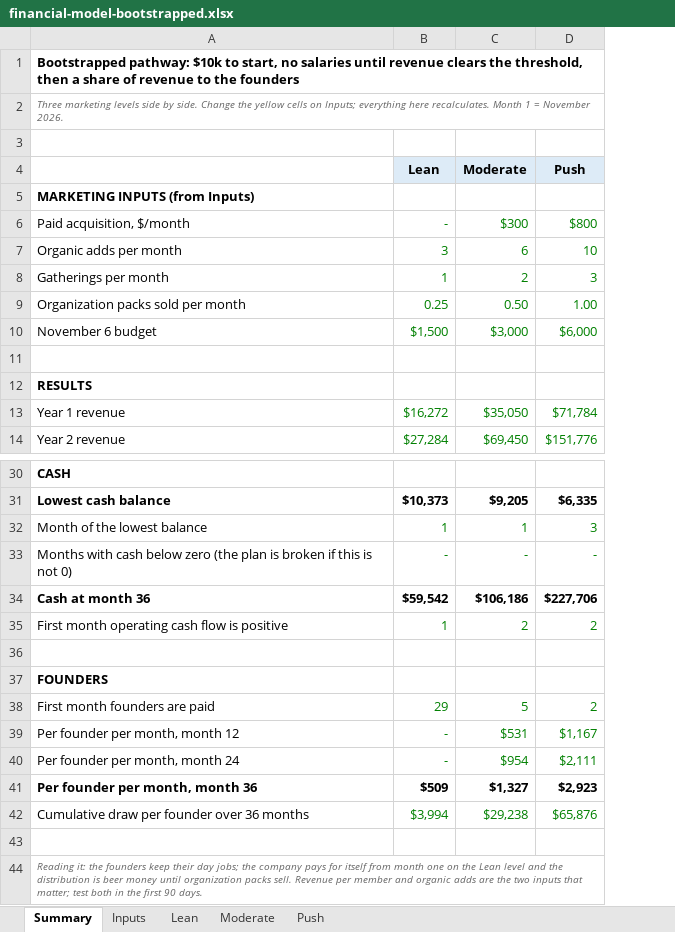
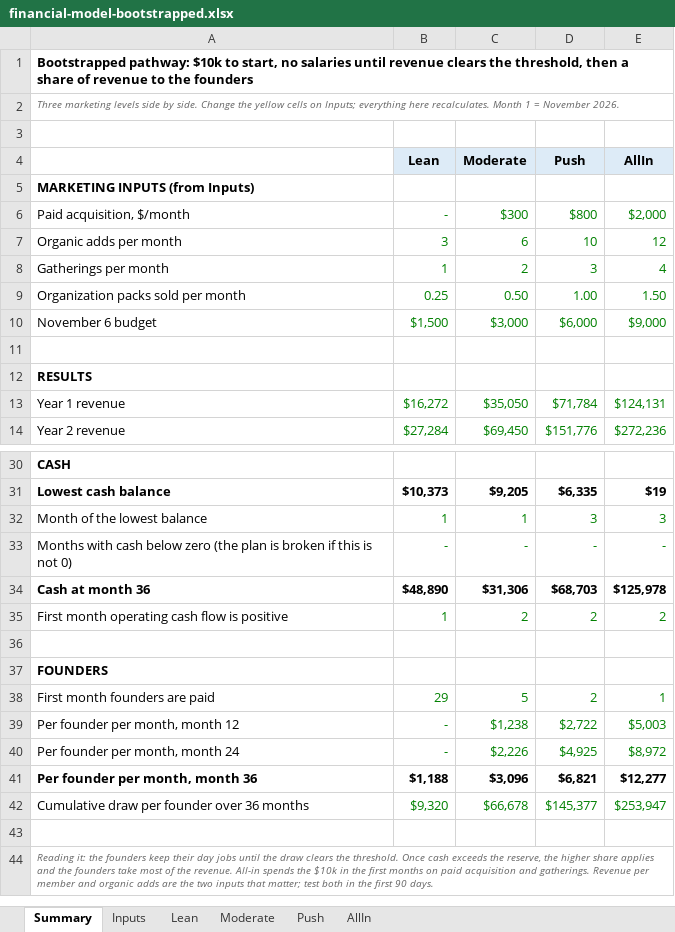
Before and after one commit to rockodragon/wonderwall, an Excel workbook: docs/financial-model-bootstrapped.xlsx, sheet Summary, drawn as a sheet; only a part is shown, gaps mark what is left out; values as stored, in another font and other column widths than the file's, no borders; the diff names each change by its address in the sheet, - before the commit and + after, or states it on an @@ line.

```diff
--- a/docs/financial-model-bootstrapped.xlsx (sheet Summary)
+++ b/docs/financial-model-bootstrapped.xlsx (sheet Summary)
+sheet tab: AllIn
+column E (AllIn), rows 6-14: $2,000 | 12 | 4 | 1.50 | $9,000 |  |  | $124,131 | $272,236; rows 31-42: $19 | 3 | - | $125,978 | 2 |  |  | 1 | $5,003 | $8,972 | $12,277 | $253,947
-B34 (Lean): $59,542
+B34 (Lean): $48,890
-C34 (Moderate): $106,186
+C34 (Moderate): $31,306
-D34 (Push): $227,706
+D34 (Push): $68,703
-C39 (Moderate): $531
+C39 (Moderate): $1,238
-D39 (Push): $1,167
+D39 (Push): $2,722
-C40 (Moderate): $954
+C40 (Moderate): $2,226
-D40 (Push): $2,111
+D40 (Push): $4,925
-B41 (Lean): $509
+B41 (Lean): $1,188
-C41 (Moderate): $1,327
+C41 (Moderate): $3,096
-D41 (Push): $2,923
+D41 (Push): $6,821
-B42 (Lean): $3,994
+B42 (Lean): $9,320
-C42 (Moderate): $29,238
+C42 (Moderate): $66,678
-D42 (Push): $65,876
+D42 (Push): $145,377
-A44: …their day jobs; the company pays for itself from month one on the Lean level and the distribution is beer money until organization packs sell. Revenue per…
+A44: …their day jobs until the draw clears the threshold. Once cash exceeds the reserve, the higher share applies and the founders take most of the revenue. All-in spends the $10k in the first months on paid acquisition and gatherings. Revenue per…
```
Also changed, not shown: sheet Moderate, sheet Push, sheet Lean, sheet Inputs, formulas that keep their value, docs/financial-model-5yr-v2.xlsx, 11 other files.
